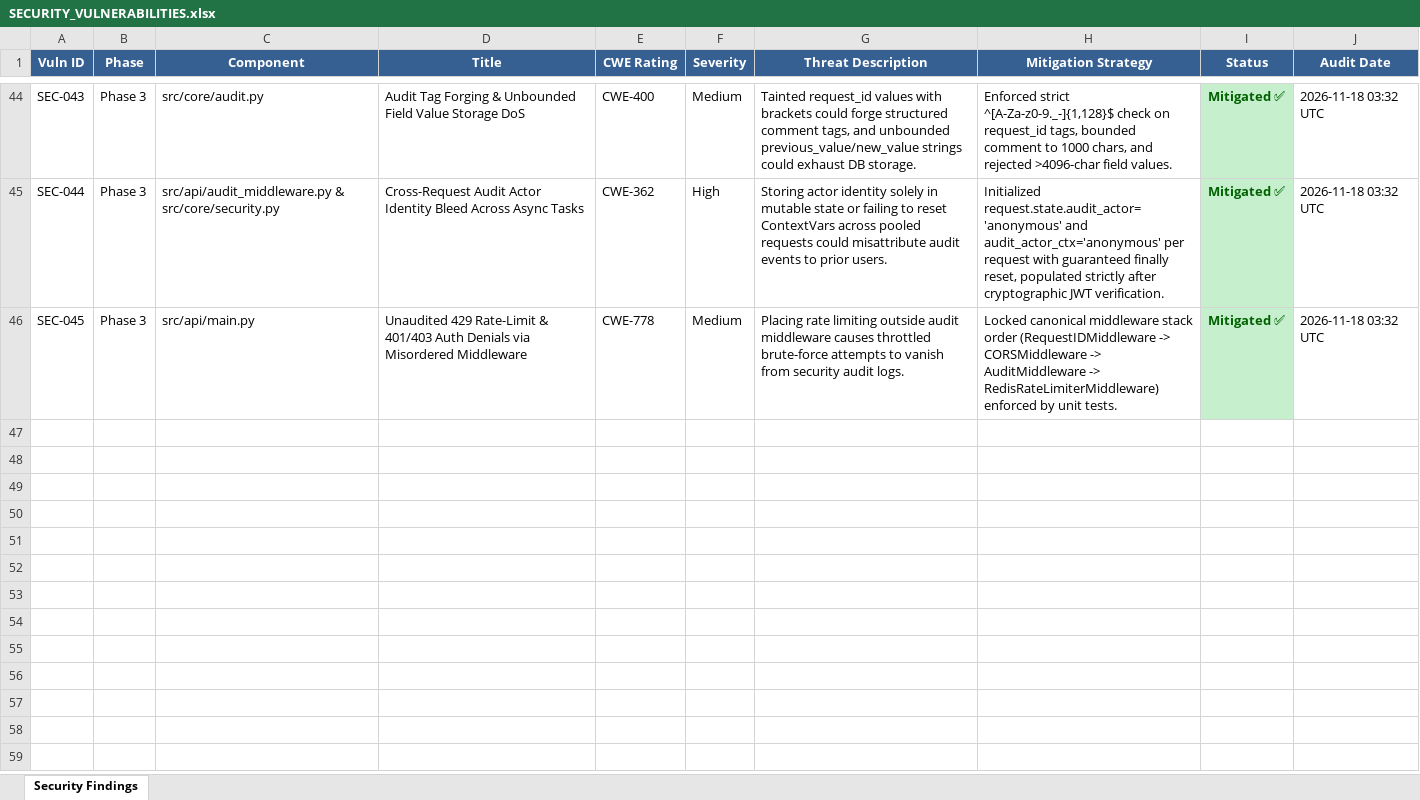
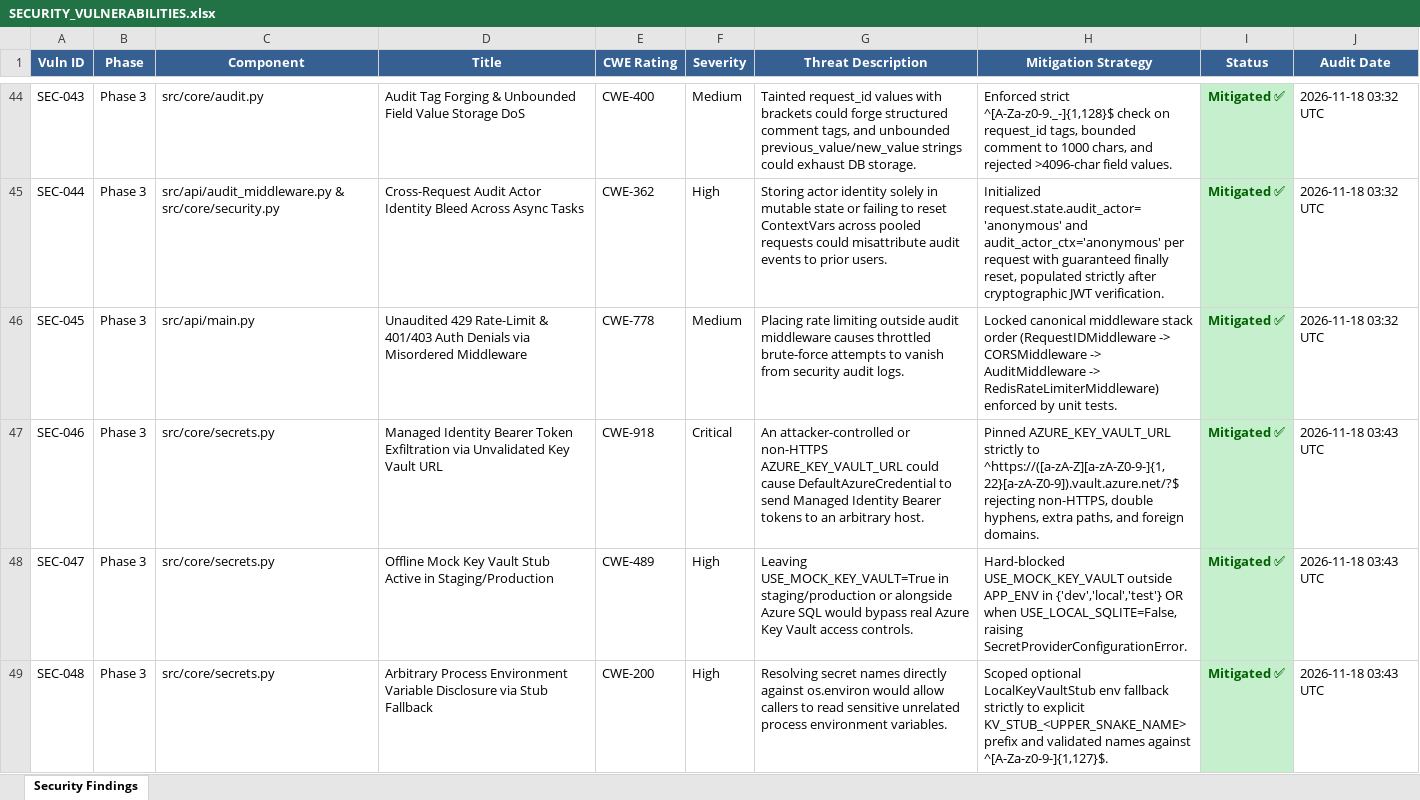
Before and after one commit to lokesh-repaka/enterprise-ap-invoice-automation, an Excel workbook: docs/SECURITY_VULNERABILITIES.xlsx, sheet Security Findings, drawn as a sheet; only a part is shown, gaps mark what is left out; values as stored, in another font and other column widths than the file's, no borders; the diff covers the shown part only; the diff names each change by its address in the sheet, - before the commit and + after, or states it on an @@ line.

Commit message:
feat(p3-5): implement keyless Azure Key Vault provider, offline stub, and zero-static-secret hygiene gate

```diff
--- a/docs/SECURITY_VULNERABILITIES.xlsx (sheet Security Findings)
+++ b/docs/SECURITY_VULNERABILITIES.xlsx (sheet Security Findings)
+row 47: SEC-046 | Phase 3 | src/core/secrets.py | Managed Identity Bearer Token Exfiltration via Unvalidated Key Vault URL | CWE-918 | Critical | An attacker-controlled or non-HTTPS AZURE_KEY_VAULT_URL could cause DefaultAzureCredential to send Managed Identity Bearer tokens to an arbitrary host. | Pinned AZURE_KEY_VAULT_URL strictly to ^https://([a-zA-Z][a-zA-Z0-9-]{1,22}[a-zA-Z0-9]).vault.azure.net/?$ rejecting non-HTTPS, double hyphens, extra paths, and foreign domains. | Mitigated ✅ | 2026-11-18 03:43 UTC
+row 48: SEC-047 | Phase 3 | src/core/secrets.py | Offline Mock Key Vault Stub Active in Staging/Production | CWE-489 | High | Leaving USE_MOCK_KEY_VAULT=True in staging/production or alongside Azure SQL would bypass real Azure Key Vault access controls. | Hard-blocked USE_MOCK_KEY_VAULT outside APP_ENV in {'dev','local','test'} OR when USE_LOCAL_SQLITE=False, raising SecretProviderConfigurationError. | Mitigated ✅ | 2026-11-18 03:43 UTC
+row 49: SEC-048 | Phase 3 | src/core/secrets.py | Arbitrary Process Environment Variable Disclosure via Stub Fallback | CWE-200 | High | Resolving secret names directly against os.environ would allow callers to read sensitive unrelated process environment variables. | Scoped optional LocalKeyVaultStub env fallback strictly to explicit KV_STUB_<UPPER_SNAKE_NAME> prefix and validated names against ^[A-Za-z0-9-]{1,127}$. | Mitigated ✅ | 2026-11-18 03:43 UTC
```
Also changed, not shown: 3 added rows elsewhere in this sheet, docs/TEST_CASES.xlsx, 6 other files.
